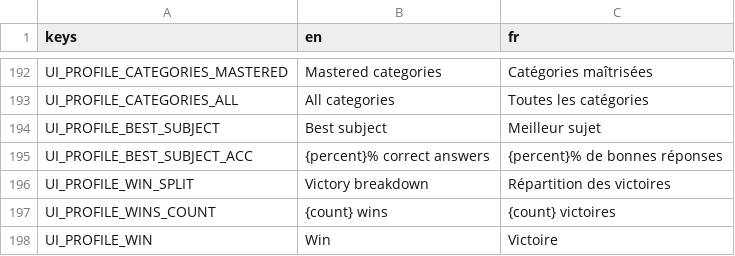
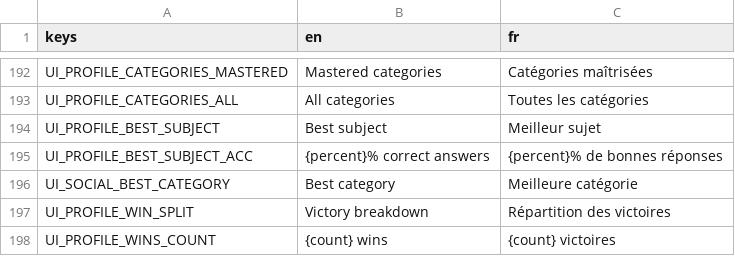
Before and after one commit to Team-pegasuscorp/BrainUp, a CSV file: locale/ui.csv, drawn as a sheet; only a part is shown, gaps mark what is left out; the shorter side is filled out with more unchanged rows.

```diff
--- a/locale/ui.csv
+++ b/locale/ui.csv
@@ -195,2 +195,3 @@ UI_PROFILE_BEST_SUBJECT,Best subject,Meilleur sujet
 UI_PROFILE_BEST_SUBJECT_ACC,{percent}% correct answers,{percent}% de bonnes réponses
+UI_SOCIAL_BEST_CATEGORY,Best category,Meilleure catégorie
 UI_PROFILE_WIN_SPLIT,Victory breakdown,Répartition des victoires
```
Also changed, not shown: 4 other files.
